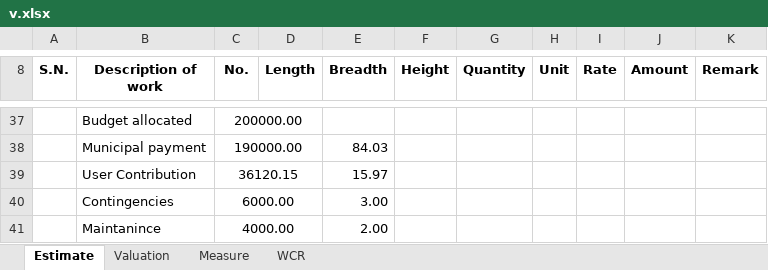
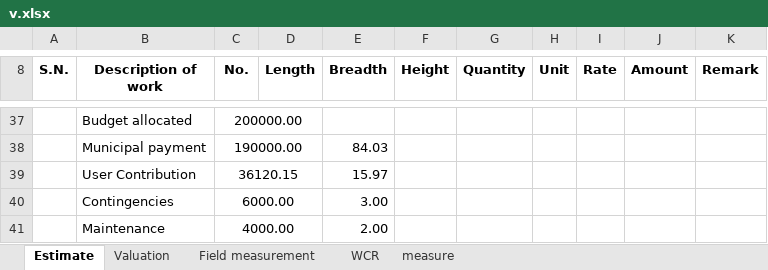
Before and after one commit to suwalcrystal/ofc, an Excel workbook: ofc/estimates/बिन्ध्यबासिनी मन्दिर जाने सडक ढलान/v.xlsx, sheet Estimate, drawn as a sheet; only a part is shown, gaps mark what is left out; values as stored, in another font and other column widths than the file's, no borders; the diff names each change by its address in the sheet, - before the commit and + after, or states it on an @@ line.

```diff
--- a/ofc/estimates/बिन्ध्यबासिनी मन्दिर जाने सडक ढलान/v.xlsx (sheet Estimate)
+++ b/ofc/estimates/बिन्ध्यबासिनी मन्दिर जाने सडक ढलान/v.xlsx (sheet Estimate)
-sheet tab: Measure
@@ sheet tab unhidden: Field measurement @@
+sheet tab: measure
-B41 (Description of work): Maintanince
+B41 (Description of work): Maintenance
```
Also changed, not shown: sheet Valuation, sheet WCR, formulas that keep their value.
